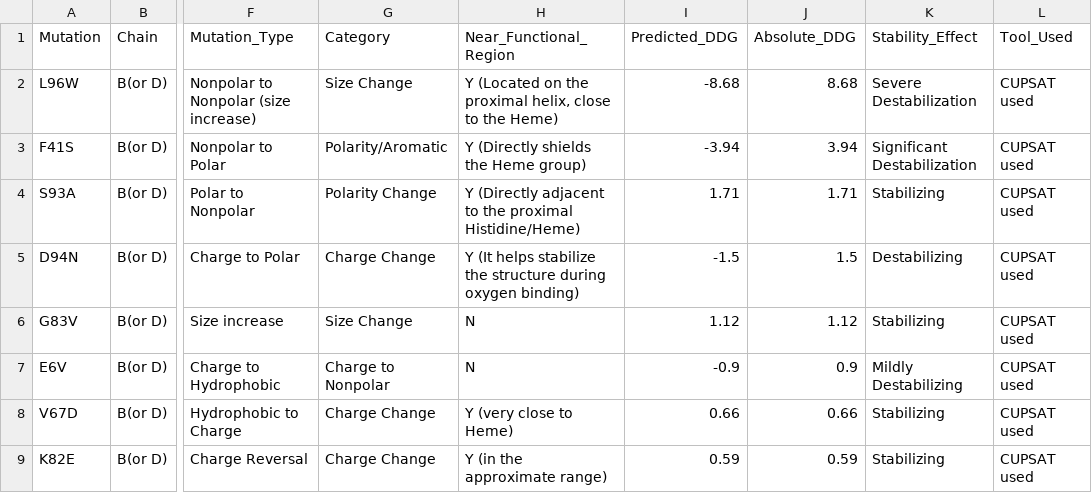
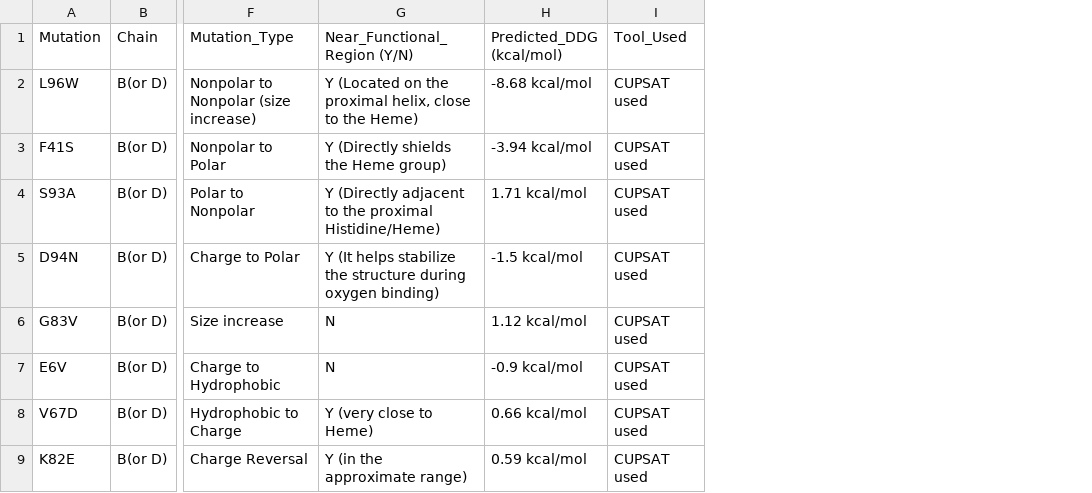
Before and after one commit to Samvritbhat/Protein-Mutation-Docking, a CSV file: data/hemoglobin mutation dataset.csv, drawn as a sheet; only a part is shown, gaps mark what is left out; removed rows and columns are numbered as before the commit, all else as after; the diff covers the shown part only; the diff names each change by its address in the sheet, - before the commit and + after, or states it on an @@ line.

Commit message:
Update hemoglobin mutation dataset.csv

```diff
--- a/data/hemoglobin mutation dataset.csv
+++ b/data/hemoglobin mutation dataset.csv
-column G (Category), rows 2-9: Size Change | Polarity/Aromatic | Polarity Change | Charge Change | Size Change | Charge to Nonpolar | Charge Change | Charge Change
-column I (Predicted_DDG), rows 2-9: -8.68 | -3.94 | 1.71 | -1.5 | 1.12 | -0.9 | 0.66 | 0.59
-column J (Absolute_DDG), rows 2-9: 8.68 | 3.94 | 1.71 | 1.5 | 1.12 | 0.9 | 0.66 | 0.59
-column K (Stability_Effect), rows 2-9: Severe Destabilization | Significant Destabilization | Stabilizing | Destabilizing | Stabilizing | Mildly Destabilizing | Stabilizing | Stabilizing
+column H (Predicted_DDG (kcal/mol)), rows 2-9: -8.68 kcal/mol | -3.94 kcal/mol | 1.71 kcal/mol | -1.5 kcal/mol | 1.12 kcal/mol | -0.9 kcal/mol | 0.66 kcal/mol | 0.59 kcal/mol
-G1: Near_Functional_Region
+G1: Near_Functional_Region (Y/N)
```
Also changed, not shown: 3 added rows and 3 edited cells elsewhere in this file.
